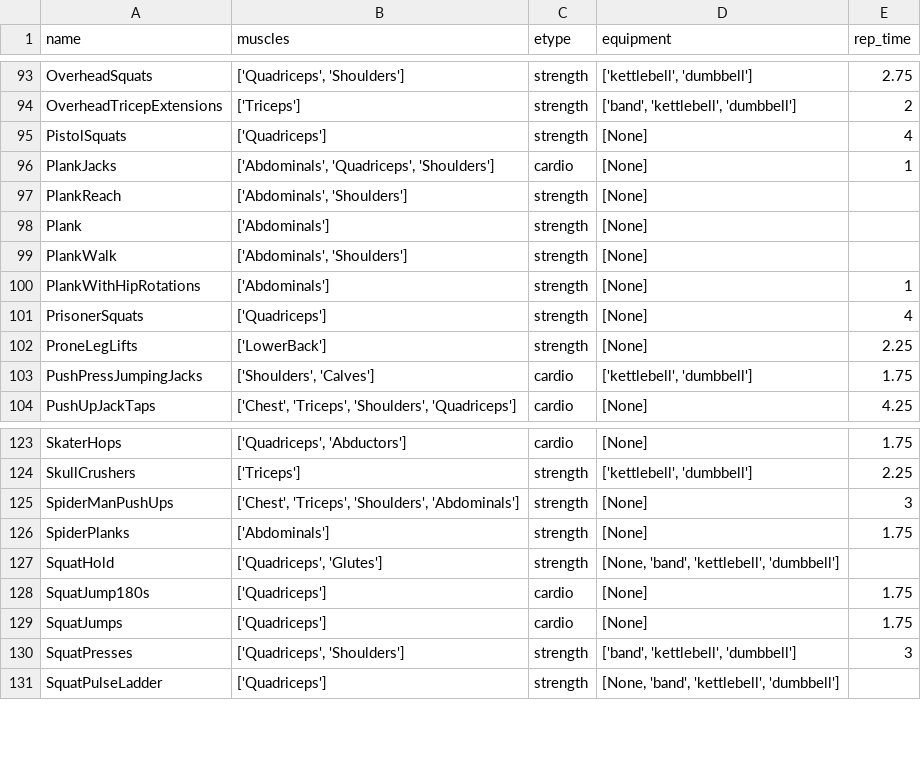
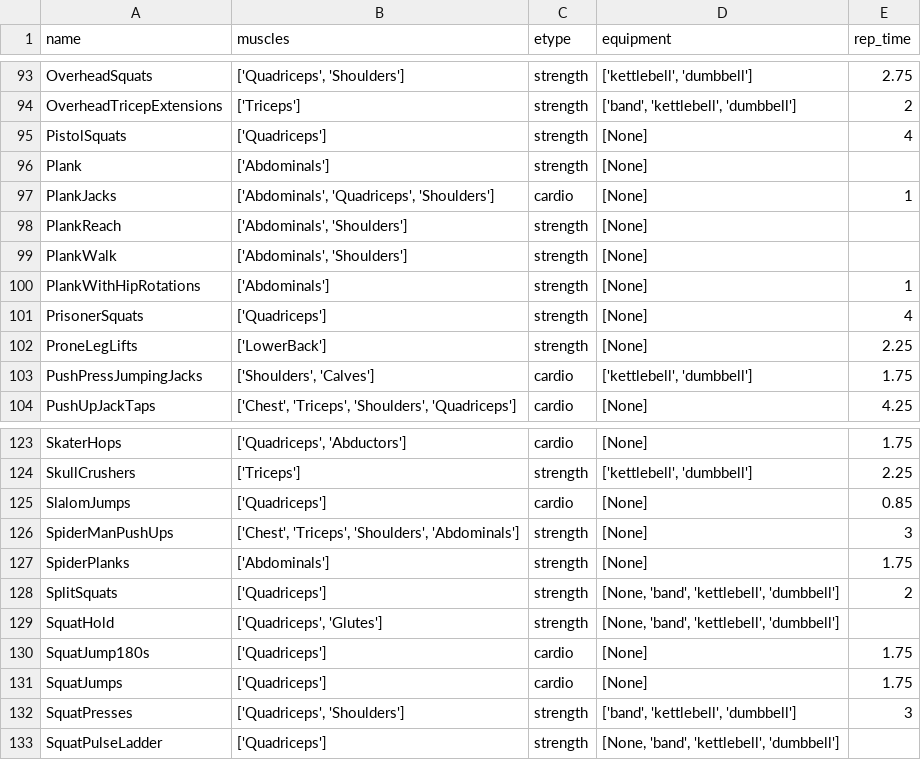
Before and after one commit to jdkent/workoutGenerator, a TSV file: wobot/exercise_data.tsv, drawn as a sheet; only a part is shown, gaps mark what is left out.

Commit message:
add a couple more exercises

```diff
--- a/wobot/exercise_data.tsv
+++ b/wobot/exercise_data.tsv
@@ -95,5 +95,5 @@ OverheadTricepExtensions	['Triceps']	strength	['band', 'kettlebell', 'dumbbell']
 PistolSquats	['Quadriceps']	strength	[None]	4
+Plank	['Abdominals']	strength	[None]	
 PlankJacks	['Abdominals', 'Quadriceps', 'Shoulders']	cardio	[None]	1
 PlankReach	['Abdominals', 'Shoulders']	strength	[None]	
-Plank	['Abdominals']	strength	[None]	
 PlankWalk	['Abdominals', 'Shoulders']	strength	[None]	
@@ -124,4 +124,6 @@ SkaterHops	['Quadriceps', 'Abductors']	cardio	[None]	1.75
 SkullCrushers	['Triceps']	strength	['kettlebell', 'dumbbell']	2.25
+SlalomJumps	['Quadriceps']	cardio	[None]	0.85
 SpiderManPushUps	['Chest', 'Triceps', 'Shoulders', 'Abdominals']	strength	[None]	3
 SpiderPlanks	['Abdominals']	strength	[None]	1.75
+SplitSquats	['Quadriceps']	strength	[None, 'band', 'kettlebell', 'dumbbell']	2
 SquatHold	['Quadriceps', 'Glutes']	strength	[None, 'band', 'kettlebell', 'dumbbell']	
```
